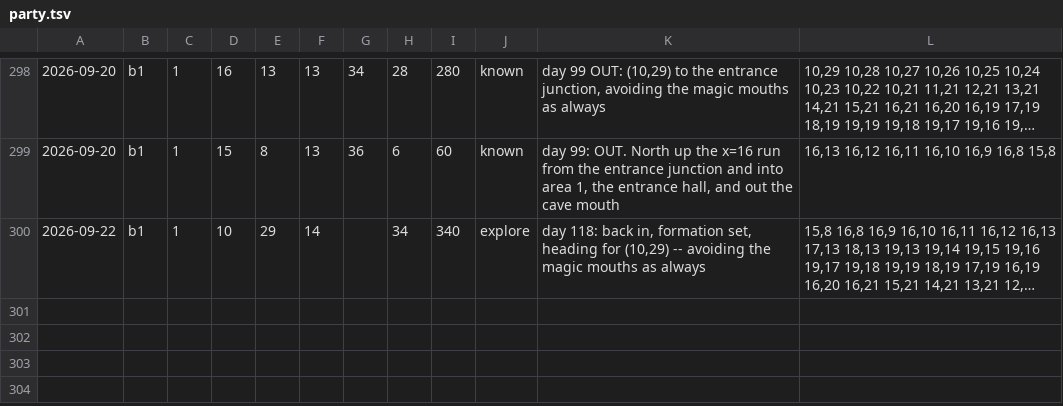
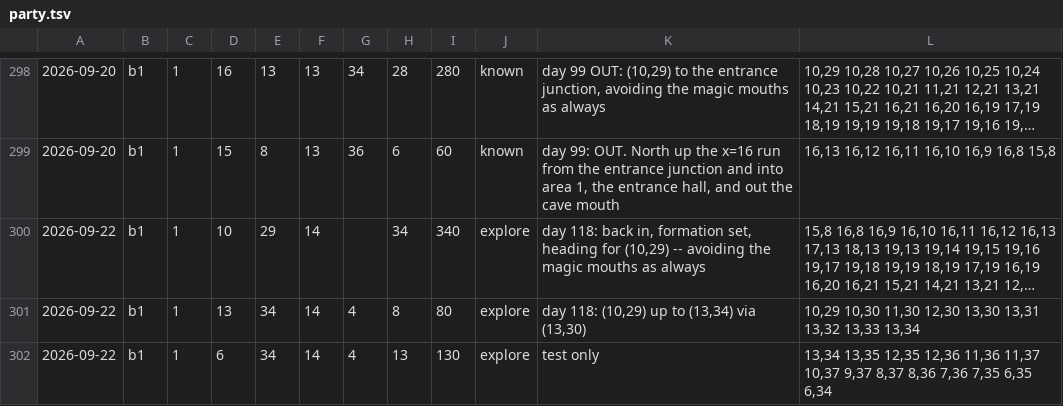
Before and after one commit to dllahr/claude_playing_advanced_dungeons_and_dragons_1st_edition, a TSV file: campaign/party.tsv, drawn as a sheet; only a part is shown, gaps mark what is left out; long unchanged cells end in …; the diff covers the shown part only; the diff names each change by its address in the sheet, - before the commit and + after, or states it on an @@ line.

```diff
--- a/campaign/party.tsv
+++ b/campaign/party.tsv
+row 301: 2026-09-22 | b1 | 1 | 13 | 34 | 14 | 4 | 8 | 80 | explore | day 118: (10,29) up to (13,34) via (13,30) | 10,29 10,30 11,30 12,30 13,30 13,31 13,32 13,33 13,34
+row 302: 2026-09-22 | b1 | 1 | 6 | 34 | 14 | 4 | 13 | 130 | explore | test only | 13,34 13,35 12,35 12,36 11,36 11,37 10,37 9,37 8,37 8,36 7,36 7,35 6,35 6,34
```
Also changed, not shown: 2 added rows elsewhere in this file, campaign/clock.tsv, campaign/rolls.tsv.
